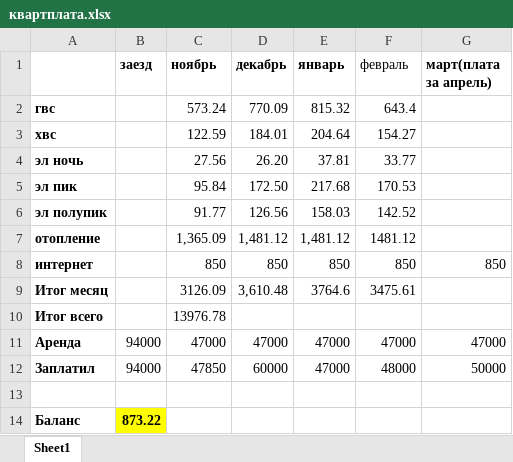
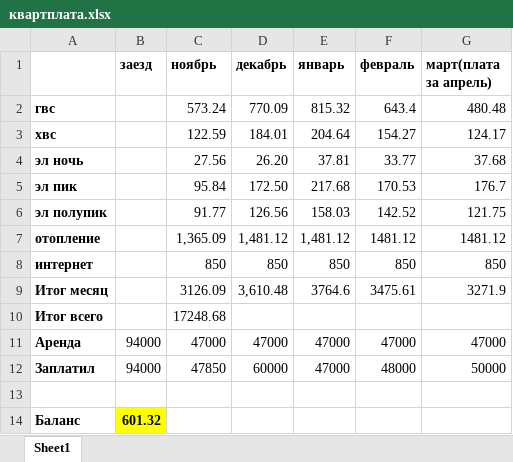
Before and after one commit to WasyaUragan/zavtra_viuchu, an Excel workbook: квартплата.xlsx, sheet Sheet1, drawn as a sheet; values as stored, in another font and other column widths than the file's, no borders; the diff names each change by its address in the sheet, - before the commit and + after, or states it on an @@ line.

```diff
--- a/квартплата.xlsx (sheet Sheet1)
+++ b/квартплата.xlsx (sheet Sheet1)
-F1 bold: off
+F1 bold: on
-G2 (март(плата за апрель)): (empty)
+G2 (март(плата за апрель)): 480.48
-G3 (март(плата за апрель)): (empty)
+G3 (март(плата за апрель)): 124.17
-G4 (март(плата за апрель)): (empty)
+G4 (март(плата за апрель)): 37.68
-G5 (март(плата за апрель)): (empty)
+G5 (март(плата за апрель)): 176.7
-G6 (март(плата за апрель)): (empty)
+G6 (март(плата за апрель)): 121.75
-G7 (март(плата за апрель)): (empty)
+G7 (март(плата за апрель)): 1481.12
-G9 (март(плата за апрель)): (empty)
+G9 (март(плата за апрель)): 3271.9
-C10 (ноябрь): 13976.78
+C10 (ноябрь): 17248.68
-B14 (заезд): 873.22
+B14 (заезд): 601.32
```
Also changed, not shown: 5 other files.
